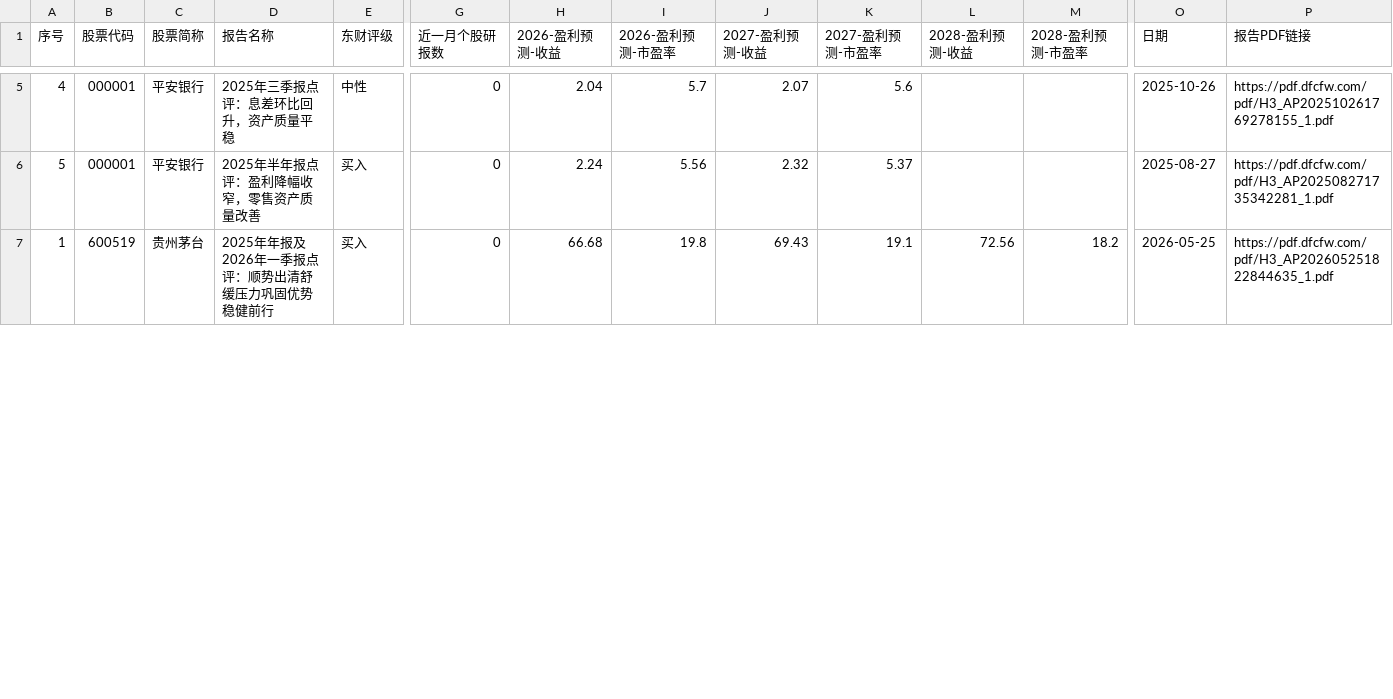
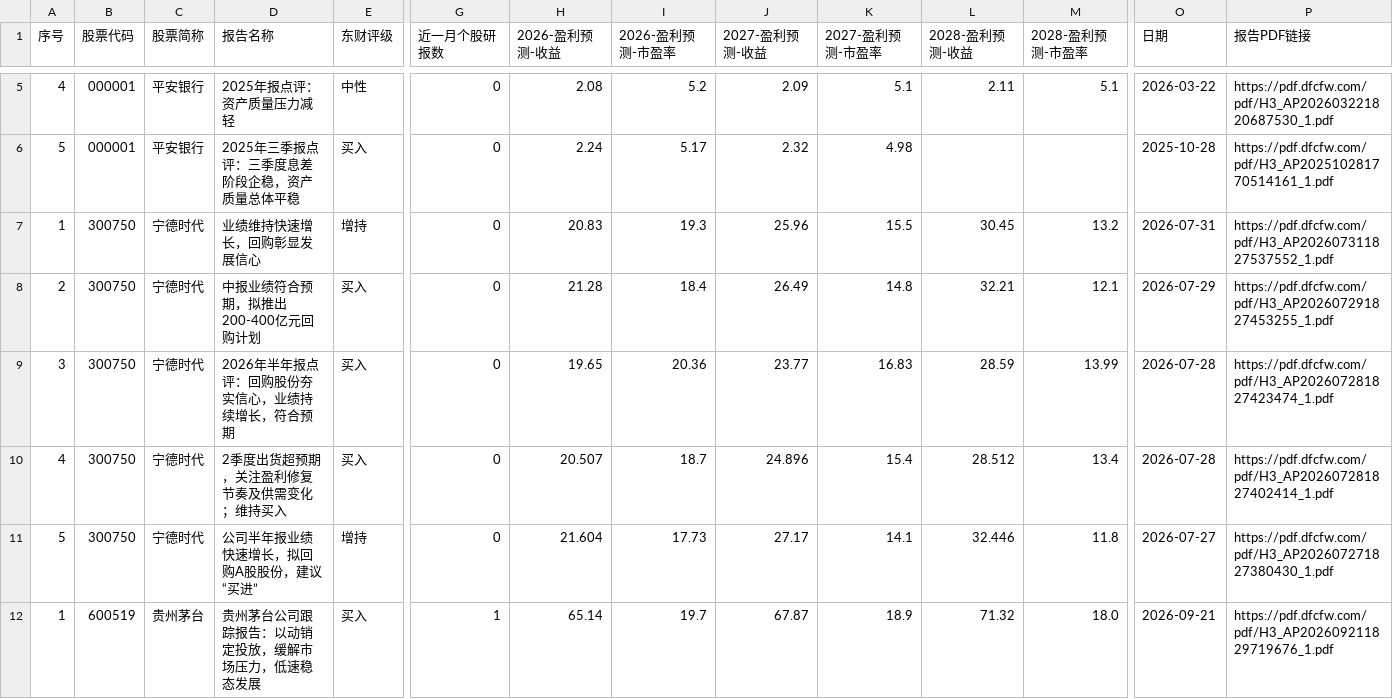
Before and after one commit to jaronlu/SecRAG, a CSV file: data/raw/real_securities_data/financials/research_reports_index.csv, drawn as a sheet; only a part is shown, gaps mark what is left out; addresses are those after the commit; rows hold the shown columns only; the diff covers the shown part only; the diff names each change by its address in the sheet, - before the commit and + after, or states it on an @@ line.

```diff
--- a/data/raw/real_securities_data/financials/research_reports_index.csv
+++ b/data/raw/real_securities_data/financials/research_reports_index.csv
-D5 (报告名称): 2025年三季报点评：息差环比回升，资产质量平稳
+D5 (报告名称): 2025年报点评：资产质量压力减轻
-H5 (2026-盈利预测-收益): 2.04
+H5 (2026-盈利预测-收益): 2.08
-I5 (2026-盈利预测-市盈率): 5.7
+I5 (2026-盈利预测-市盈率): 5.2
-J5 (2027-盈利预测-收益): 2.07
+J5 (2027-盈利预测-收益): 2.09
-K5 (2027-盈利预测-市盈率): 5.6
+K5 (2027-盈利预测-市盈率): 5.1
-L5 (2028-盈利预测-收益): (empty)
+L5 (2028-盈利预测-收益): 2.11
-M5 (2028-盈利预测-市盈率): (empty)
+M5 (2028-盈利预测-市盈率): 5.1
-O5 (日期): 2025-10-26
+O5 (日期): 2026-03-22
-P5 (报告PDF链接): https://pdf.dfcfw.com/pdf/H3_AP202510261769278155_1.pdf
+P5 (报告PDF链接): https://pdf.dfcfw.com/pdf/H3_AP202603221820687530_1.pdf
-D6 (报告名称): 2025年半年报点评：盈利降幅收窄，零售资产质量改善
+D6 (报告名称): 2025年三季报点评：三季度息差阶段企稳，资产质量总体平稳
-I6 (2026-盈利预测-市盈率): 5.56
+I6 (2026-盈利预测-市盈率): 5.17
-K6 (2027-盈利预测-市盈率): 5.37
+K6 (2027-盈利预测-市盈率): 4.98
-O6 (日期): 2025-08-27
+O6 (日期): 2025-10-28
-P6 (报告PDF链接): https://pdf.dfcfw.com/pdf/H3_AP202508271735342281_1.pdf
+P6 (报告PDF链接): https://pdf.dfcfw.com/pdf/H3_AP202510281770514161_1.pdf
+row 7: 1 | 300750 | 宁德时代 | 业绩维持快速增长，回购彰显发展信心 | 增持 | 0 | 20.83 | 19.3 | 25.96 | 15.5 | 30.45 | 13.2 | 2026-07-31 | https://pdf.dfcfw.com/pdf/H3_AP202607311827537552_1.pdf
+row 8: 2 | 300750 | 宁德时代 | 中报业绩符合预期，拟推出200-400亿元回购计划 | 买入 | 0 | 21.28 | 18.4 | 26.49 | 14.8 | 32.21 | 12.1 | 2026-07-29 | https://pdf.dfcfw.com/pdf/H3_AP202607291827453255_1.pdf
+row 9: 3 | 300750 | 宁德时代 | 2026年半年报点评：回购股份夯实信心，业绩持续增长，符合预期 | 买入 | 0 | 19.65 | 20.36 | 23.77 | 16.83 | 28.59 | 13.99 | 2026-07-28 | https://pdf.dfcfw.com/pdf/H3_AP202607281827423474_1.pdf
+row 10: 4 | 300750 | 宁德时代 | 2季度出货超预期，关注盈利修复节奏及供需变化；维持买入 | 买入 | 0 | 20.507 | 18.7 | 24.896 | 15.4 | 28.512 | 13.4 | 2026-07-28 | https://pdf.dfcfw.com/pdf/H3_AP202607281827402414_1.pdf
+row 11: 5 | 300750 | 宁德时代 | 公司半年报业绩快速增长，拟回购A股股份，建议“买进” | 增持 | 0 | 21.604 | 17.73 | 27.17 | 14.1 | 32.446 | 11.8 | 2026-07-27 | https://pdf.dfcfw.com/pdf/H3_AP202607271827380430_1.pdf
-D12 (报告名称): 2025年年报及2026年一季报点评：顺势出清舒缓压力巩固优势稳健前行
+D12 (报告名称): 贵州茅台公司跟踪报告：以动销定投放，缓解市场压力，低速稳态发展
-G12 (近一月个股研报数): 0
+G12 (近一月个股研报数): 1
-H12 (2026-盈利预测-收益): 66.68
+H12 (2026-盈利预测-收益): 65.14
-I12 (2026-盈利预测-市盈率): 19.8
+I12 (2026-盈利预测-市盈率): 19.7
-J12 (2027-盈利预测-收益): 69.43
+J12 (2027-盈利预测-收益): 67.87
-K12 (2027-盈利预测-市盈率): 19.1
+K12 (2027-盈利预测-市盈率): 18.9
-L12 (2028-盈利预测-收益): 72.56
+L12 (2028-盈利预测-收益): 71.32
-M12 (2028-盈利预测-市盈率): 18.2
+M12 (2028-盈利预测-市盈率): 18.0
-O12 (日期): 2026-05-25
+O12 (日期): 2026-09-21
-P12 (报告PDF链接): https://pdf.dfcfw.com/pdf/H3_AP202605251822844635_1.pdf
+P12 (报告PDF链接): https://pdf.dfcfw.com/pdf/H3_AP202609211829719676_1.pdf
```
Also changed, not shown: 73 edited cells elsewhere in this file, 40 other files.
